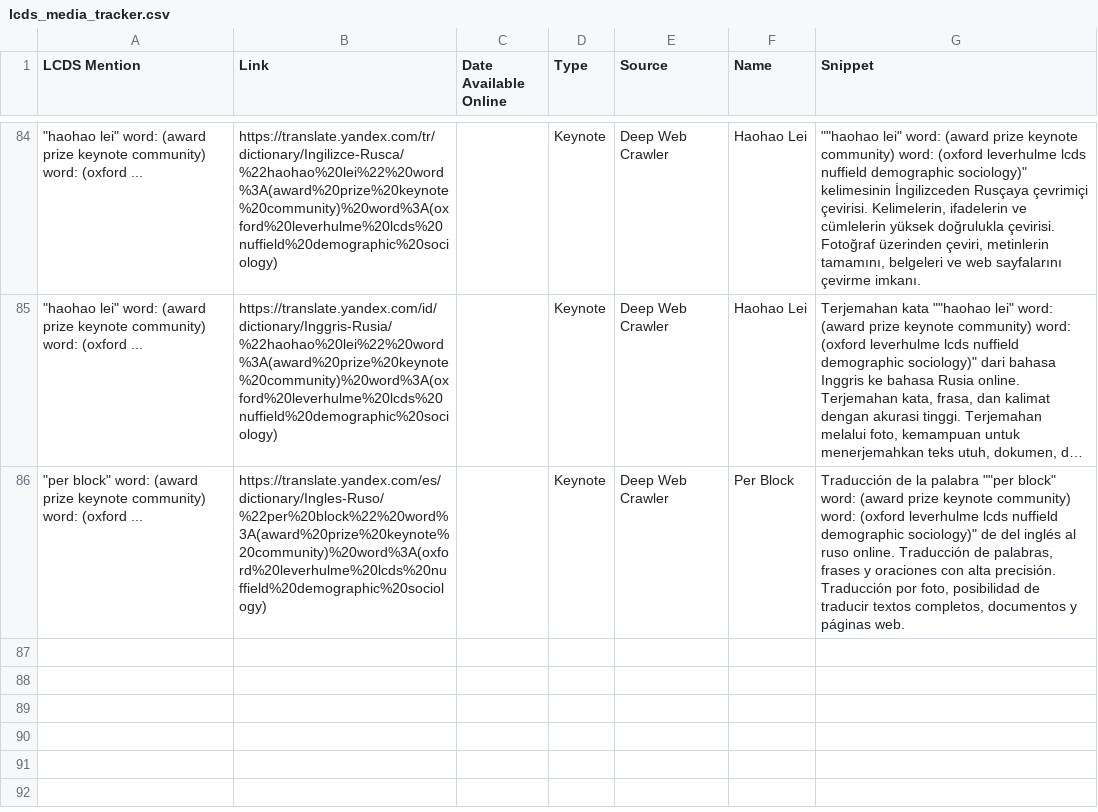
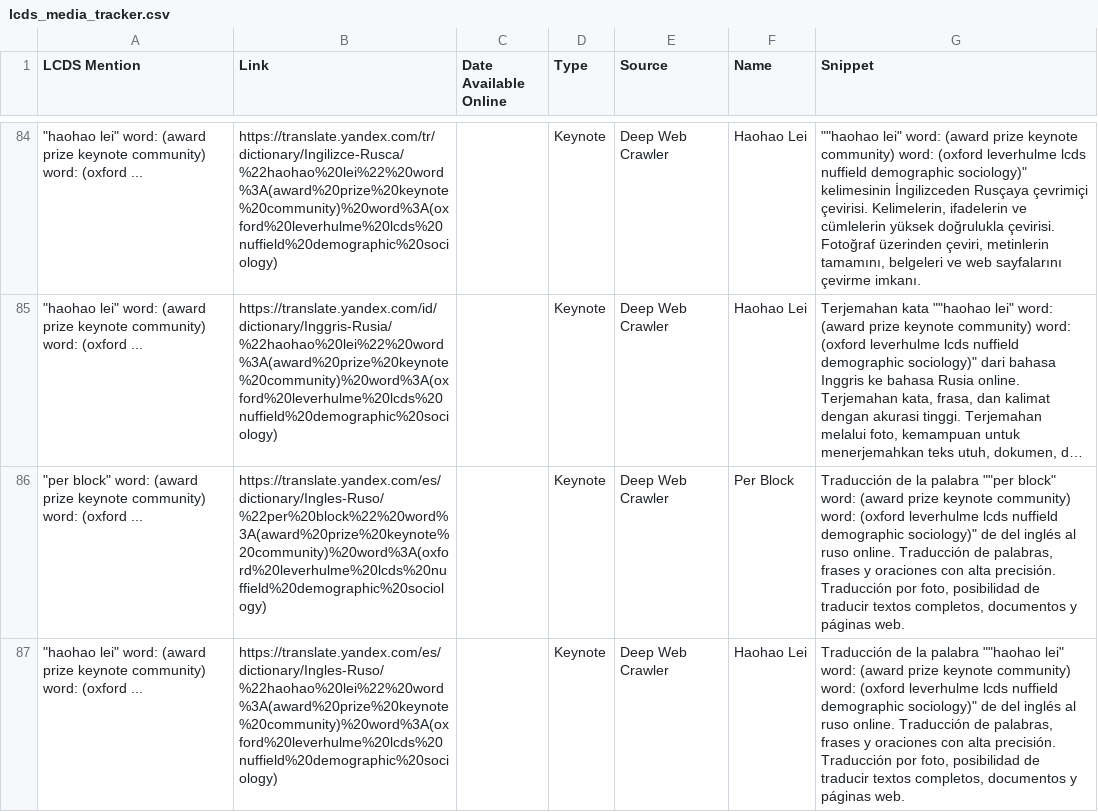
Before and after one commit to shamshxis/lcds-mediatracker, a CSV file: lcds_media_tracker.csv, drawn as a sheet; only a part is shown, gaps mark what is left out; long unchanged cells end in …; the diff names each change by its address in the sheet, - before the commit and + after, or states it on an @@ line.

```diff
--- a/lcds_media_tracker.csv
+++ b/lcds_media_tracker.csv
+row 87: "haohao lei" word: (award prize keynote community) word: (oxford ... | https://translate.yandex.com/es/dictionary/Ingles-Ruso/%22haohao%20lei%22%20word%3A(award%20prize%20keynote%20community)%20word%3A(oxford%20leverhulme%20lcds%20nuffield%20demographic%20sociology) |  | Keynote | Deep Web Crawler | Haohao Lei | Traducción de la palabra ""haohao lei" word: (award prize keynote community) word: (oxford leverhulme lcds nuffield demographic sociology)" de del inglés al ruso online. Traducción de palabras, frases y oraciones con alta precisión. Traducción por foto, posibilidad de traducir textos completos, documentos y páginas web.
```
Also changed, not shown: lcds_media_archive.csv, 1 other file.
